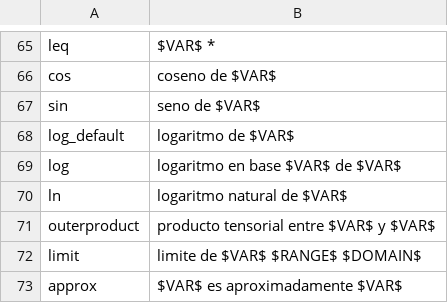
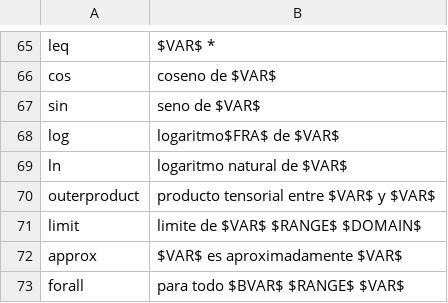
Before and after one commit to jfuentess/muc, a CSV file: operaciones.csv, drawn as a sheet; only a part is shown, gaps mark what is left out; the shorter side is filled out with more unchanged rows.

```diff
--- a/operaciones.csv
+++ b/operaciones.csv
@@ -67,4 +67,3 @@
 "sin","seno de $VAR$"
-"log_default","logaritmo de $VAR$"
-"log","logaritmo en base $VAR$ de $VAR$"
+"log","logaritmo$FRA$ de $VAR$"
 "ln","logaritmo natural de $VAR$"
```
Also changed, not shown: 4 other files.
